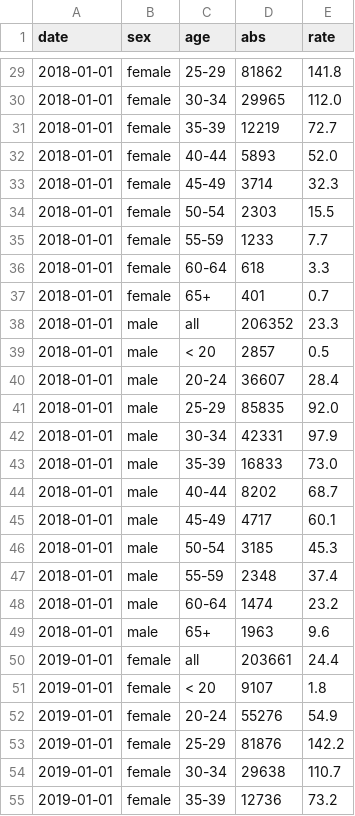
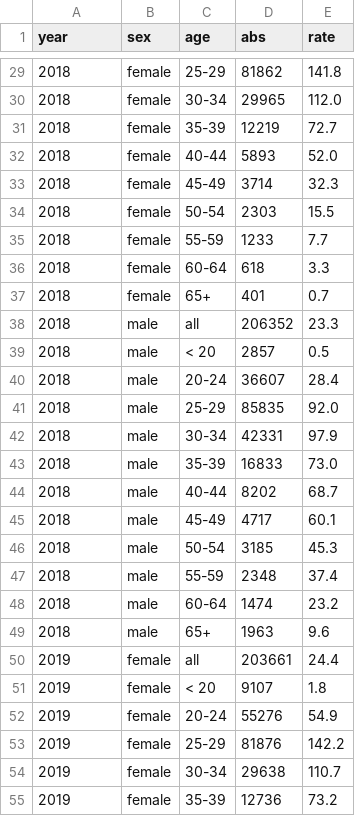
Before and after one commit to ZhiYin1018/3179-W10-Homework, a CSV file: data/marriages_age.csv, drawn as a sheet; only a part is shown, gaps mark what is left out; the diff covers the shown part only.

```diff
--- a/data/marriages_age.csv
+++ b/data/marriages_age.csv
@@ -1 +1 @@
-date,sex,age,abs,rate
+year,sex,age,abs,rate
@@ -29,27 +29,27 @@ date,sex,age,abs,rate
-2018-01-01,female,25-29,81862,141.8
-2018-01-01,female,30-34,29965,112.0
-2018-01-01,female,35-39,12219,72.7
-2018-01-01,female,40-44,5893,52.0
-2018-01-01,female,45-49,3714,32.3
-2018-01-01,female,50-54,2303,15.5
-2018-01-01,female,55-59,1233,7.7
-2018-01-01,female,60-64,618,3.3
-2018-01-01,female,65+,401,0.7
-2018-01-01,male,all,206352,23.3
-2018-01-01,male,< 20,2857,0.5
-2018-01-01,male,20-24,36607,28.4
-2018-01-01,male,25-29,85835,92.0
-2018-01-01,male,30-34,42331,97.9
-2018-01-01,male,35-39,16833,73.0
-2018-01-01,male,40-44,8202,68.7
-2018-01-01,male,45-49,4717,60.1
-2018-01-01,male,50-54,3185,45.3
-2018-01-01,male,55-59,2348,37.4
-2018-01-01,male,60-64,1474,23.2
-2018-01-01,male,65+,1963,9.6
-2019-01-01,female,all,203661,24.4
-2019-01-01,female,< 20,9107,1.8
-2019-01-01,female,20-24,55276,54.9
-2019-01-01,female,25-29,81876,142.2
-2019-01-01,female,30-34,29638,110.7
-2019-01-01,female,35-39,12736,73.2
+2018,female,25-29,81862,141.8
+2018,female,30-34,29965,112.0
+2018,female,35-39,12219,72.7
+2018,female,40-44,5893,52.0
+2018,female,45-49,3714,32.3
+2018,female,50-54,2303,15.5
+2018,female,55-59,1233,7.7
+2018,female,60-64,618,3.3
+2018,female,65+,401,0.7
+2018,male,all,206352,23.3
+2018,male,< 20,2857,0.5
+2018,male,20-24,36607,28.4
+2018,male,25-29,85835,92.0
+2018,male,30-34,42331,97.9
+2018,male,35-39,16833,73.0
+2018,male,40-44,8202,68.7
+2018,male,45-49,4717,60.1
+2018,male,50-54,3185,45.3
+2018,male,55-59,2348,37.4
+2018,male,60-64,1474,23.2
+2018,male,65+,1963,9.6
+2019,female,all,203661,24.4
+2019,female,< 20,9107,1.8
+2019,female,20-24,55276,54.9
+2019,female,25-29,81876,142.2
+2019,female,30-34,29638,110.7
+2019,female,35-39,12736,73.2
```
Also changed, not shown: 117 edited cells elsewhere in this file.
